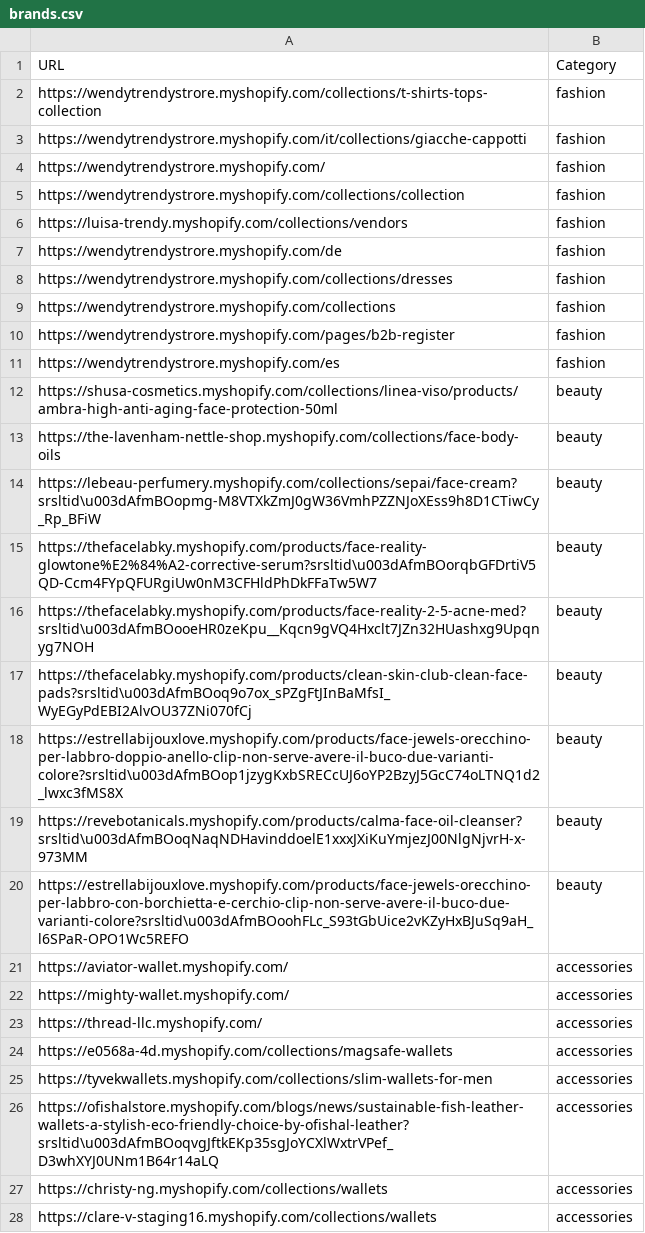
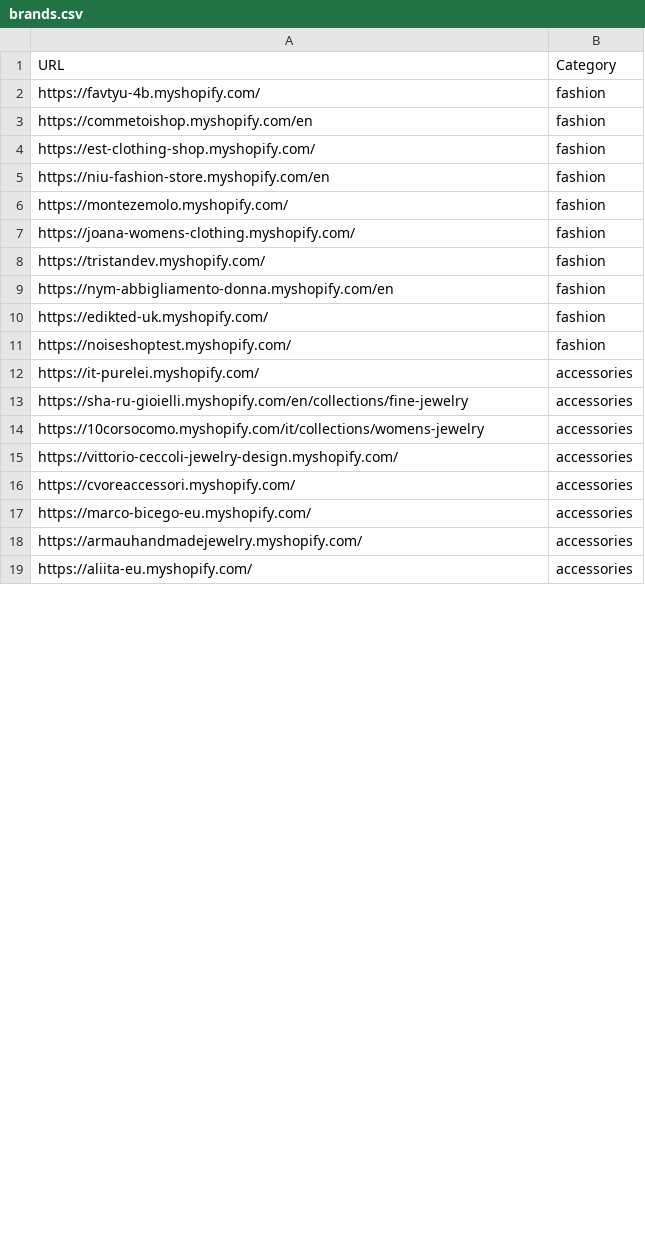
Before and after one commit to LOOKALIKE-AI/Leads, a CSV file: brands.csv, drawn as a sheet; only a part is shown; the diff covers the shown part only.

```diff
--- a/brands.csv
+++ b/brands.csv
@@ -1,28 +1,19 @@
 URL,Category
-https://wendytrendystrore.myshopify.com/collections/t-shirts-tops-collection,fashion
-https://wendytrendystrore.myshopify.com/it/collections/giacche-cappotti,fashion
-https://wendytrendystrore.myshopify.com/,fashion
-https://wendytrendystrore.myshopify.com/collections/collection,fashion
-https://luisa-trendy.myshopify.com/collections/vendors,fashion
-https://wendytrendystrore.myshopify.com/de,fashion
-https://wendytrendystrore.myshopify.com/collections/dresses,fashion
-https://wendytrendystrore.myshopify.com/collections,fashion
-https://wendytrendystrore.myshopify.com/pages/b2b-register,fashion
-https://wendytrendystrore.myshopify.com/es,fashion
-https://shusa-cosmetics.myshopify.com/collections/linea-viso/products/ambra-high-anti-aging-face-protection-50ml,beauty
-https://the-lavenham-nettle-shop.myshopify.com/collections/face-body-oils,beauty
-https://lebeau-perfumery.myshopify.com/collections/sepai/face-cream?srsltid\u003dAfmBOopmg-M8VTXkZmJ0gW36VmhPZZNJoXEss9h8D1CTiwCy_Rp_BFiW,beauty
-https://thefacelabky.myshopify.com/products/face-reality-glowtone%E2%84%A2-corrective-serum?srsltid\u003dAfmBOorqbGFDrtiV5QD-Ccm4FYpQFURgiUw0nM3CFHldPhDkFFaTw5W7,beauty
-https://thefacelabky.myshopify.com/products/face-reality-2-5-acne-med?srsltid\u003dAfmBOooeHR0zeKpu__Kqcn9gVQ4Hxclt7JZn32HUashxg9Upqnyg7NOH,beauty
-https://thefacelabky.myshopify.com/products/clean-skin-club-clean-face-pads?srsltid\u003dAfmBOoq9o7ox_sPZgFtJInBaMfsI_WyEGyPdEBI2AlvOU37ZNi070fCj,beauty
-https://estrellabijouxlove.myshopify.com/products/face-jewels-orecchino-per-labbro-doppio-anello-clip-non-serve-avere-il-buco-due-varianti-colore?srsltid\u003dAfmBOop1jzygKxbSRECcUJ6oYP2BzyJ5GcC74oLTNQ1d2_lwxc3fMS8X,beauty
-https://revebotanicals.myshopify.com/products/calma-face-oil-cleanser?srsltid\u003dAfmBOoqNaqNDHavinddoelE1xxxJXiKuYmjezJ00NlgNjvrH-x-973MM,beauty
-https://estrellabijouxlove.myshopify.com/products/face-jewels-orecchino-per-labbro-con-borchietta-e-cerchio-clip-non-serve-avere-il-buco-due-varianti-colore?srsltid\u003dAfmBOoohFLc_S93tGbUice2vKZyHxBJuSq9aH_l6SPaR-OPO1Wc5REFO,beauty
-https://aviator-wallet.myshopify.com/,accessories
-https://mighty-wallet.myshopify.com/,accessories
-https://thread-llc.myshopify.com/,accessories
-https://e0568a-4d.myshopify.com/collections/magsafe-wallets,accessories
-https://tyvekwallets.myshopify.com/collections/slim-wallets-for-men,accessories
-https://ofishalstore.myshopify.com/blogs/news/sustainable-fish-leather-wallets-a-stylish-eco-friendly-choice-by-ofishal-leather?srsltid\u003dAfmBOoqvgJftkEKp35sgJoYCXlWxtrVPef_D3whXYJ0UNm1B64r14aLQ,accessories
-https://christy-ng.myshopify.com/collections/wallets,accessories
-https://clare-v-staging16.myshopify.com/collections/wallets,accessories
+https://favtyu-4b.myshopify.com/,fashion
+https://commetoishop.myshopify.com/en,fashion
+https://est-clothing-shop.myshopify.com/,fashion
+https://niu-fashion-store.myshopify.com/en,fashion
+https://montezemolo.myshopify.com/,fashion
+https://joana-womens-clothing.myshopify.com/,fashion
+https://tristandev.myshopify.com/,fashion
+https://nym-abbigliamento-donna.myshopify.com/en,fashion
+https://edikted-uk.myshopify.com/,fashion
+https://noiseshoptest.myshopify.com/,fashion
+https://it-purelei.myshopify.com/,accessories
+https://sha-ru-gioielli.myshopify.com/en/collections/fine-jewelry,accessories
+https://10corsocomo.myshopify.com/it/collections/womens-jewelry,accessories
+https://vittorio-ceccoli-jewelry-design.myshopify.com/,accessories
+https://cvoreaccessori.myshopify.com/,accessories
+https://marco-bicego-eu.myshopify.com/,accessories
+https://armauhandmadejewelry.myshopify.com/,accessories
+https://aliita-eu.myshopify.com/,accessories
```
Also changed, not shown: 12 edited cells elsewhere in this file, leads.csv.
